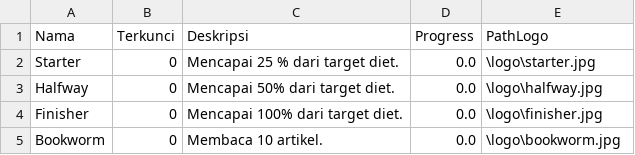
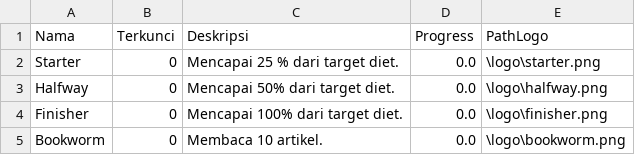
Before and after one commit to sharonrh/Gamma, a CSV file: Project/assets/achievement.csv, drawn as a sheet.

Commit message:
Update path achievement + logo untuk achievement

```diff
--- a/Project/assets/achievement.csv
+++ b/Project/assets/achievement.csv
@@ -1,5 +1,5 @@
 Nama, Terkunci, Deskripsi, Progress, PathLogo
-Starter, 0, Mencapai 25 % dari target diet., 0.0, \logo\starter.jpg
-Halfway, 0, Mencapai 50% dari target diet., 0.0, \logo\halfway.jpg
-Finisher, 0, Mencapai 100% dari target diet., 0.0, \logo\finisher.jpg
-Bookworm, 0, Membaca 10 artikel., 0.0, \logo\bookworm.jpg
+Starter, 0, Mencapai 25 % dari target diet., 0.0, \logo\starter.png
+Halfway, 0, Mencapai 50% dari target diet., 0.0, \logo\halfway.png
+Finisher, 0, Mencapai 100% dari target diet., 0.0, \logo\finisher.png
+Bookworm, 0, Membaca 10 artikel., 0.0, \logo\bookworm.png
```
Also changed, not shown: 4 other files.
